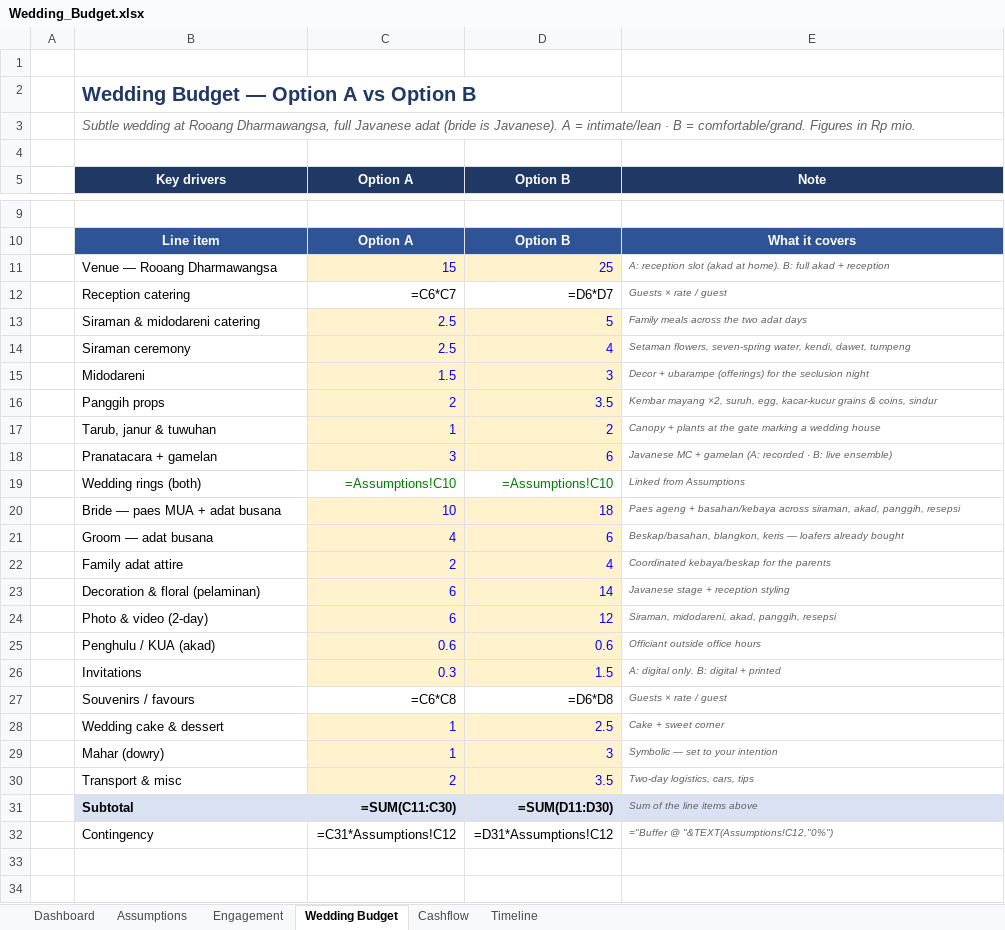
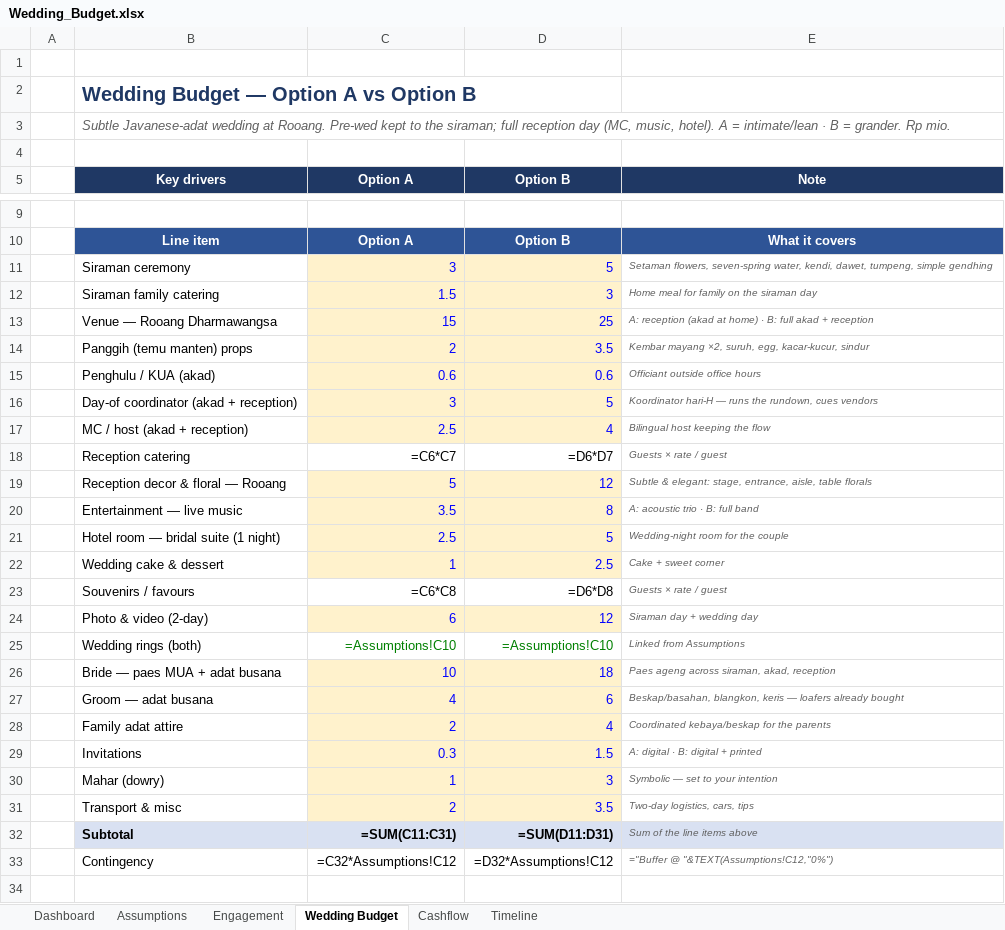
Before and after one commit to figo-pixel/wedding-ledger, an Excel workbook: Wedding_Budget.xlsx, sheet Wedding Budget, drawn as a sheet; only a part is shown, gaps mark what is left out; the shorter side is filled out with more unchanged rows; values as stored, in another font and other column widths than the file's, no borders; formulas without a stored value are shown as written; removed rows and columns are numbered as before the commit, all else as after; the diff covers the shown part only; the diff names each change by its address in the sheet, - before the commit and + after, or states it on an @@ line.

```diff
--- a/Wedding_Budget.xlsx (sheet Wedding Budget)
+++ b/Wedding_Budget.xlsx (sheet Wedding Budget)
-B3: Subtle wedding at Rooang Dharmawangsa, full Javanese adat (bride is Javanese). A = intimate/lean · B = comfortable/grand. Figures in Rp mio.
+B3: Subtle Javanese-adat wedding at Rooang. Pre-wed kept to the siraman; full reception day (MC, music, hotel). A = intimate/lean · B = grander. Rp mio.
+row 11:  | Siraman ceremony | 3 | 5 | Setaman flowers, seven-spring water, kendi, dawet, tumpeng, simple gendhing
+row 12:  | Siraman family catering | 1.5 | 3 | Home meal for family on the siraman day
-E13: A: reception slot (akad at home). B: full…
+E13: A: reception (akad at home) · B: full…
+row 14:  | Panggih (temu manten) props | 2 | 3.5 | Kembar mayang ×2, suruh, egg, kacar-kucur, sindur
@@ row 25 moved to row 15: Penghulu / KUA (akad) @@
+row 16:  | Day-of coordinator (akad + reception) | 3 | 5 | Koordinator hari-H — runs the rundown, cues vendors
+row 17:  | MC / host (akad + reception) | 2.5 | 4 | Bilingual host keeping the flow
+row 19:  | Reception decor & floral — Rooang | 5 | 12 | Subtle & elegant: stage, entrance, aisle, table florals
+row 20:  | Entertainment — live music | 3.5 | 8 | A: acoustic trio · B: full band
-B21: Siraman & midodareni catering
+B21: Hotel room — bridal suite (1 night)
-E21: Family meals across the two adat days
+E21: Wedding-night room for the couple
-row 14:  | Siraman ceremony | 2.5 | 4 | Setaman flowers, seven-spring water, kendi, dawet, tumpeng
-row 15:  | Midodareni | 1.5 | 3 | Decor + ubarampe (offerings) for the seclusion night
-row 16:  | Panggih props | 2 | 3.5 | Kembar mayang ×2, suruh, egg, kacar-kucur grains & coins, sindur
-row 17:  | Tarub, janur & tuwuhan | 1 | 2 | Canopy + plants at the gate marking a wedding house
-row 18:  | Pranatacara + gamelan | 3 | 6 | Javanese MC + gamelan (A: recorded · B: live ensemble)
@@ row 28 moved to row 22: Wedding cake & dessert @@
@@ row 27 moved to row 23: Souvenirs / favours @@
+row 24:  | Photo & video (2-day) | 6 | 12 | Siraman day + wedding day
-E26: Paes ageng + basahan/kebaya across siraman, akad, panggih, resepsi
+E26: Paes ageng across siraman, akad, reception
-row 23:  | Decoration & floral (pelaminan) | 6 | 14 | Javanese stage + reception styling
-row 24:  | Photo & video (2-day) | 6 | 12 | Siraman, midodareni, akad, panggih, resepsi
-E29: A: digital only. B: digital + printed
+E29: A: digital · B: digital + printed
-C32: =SUM(C11:C30)
+C32: =SUM(C11:C31)
-D32: =SUM(D11:D30)
+D32: =SUM(D11:D31)
-C33: =C31*Assumptions!C12
+C33: =C32*Assumptions!C12
-D33: =D31*Assumptions!C12
+D33: =D32*Assumptions!C12
```
Also changed, not shown: 1 removed row and 2 edited cells elsewhere in this sheet, sheet Timeline, sheet Dashboard, 3 other files.
